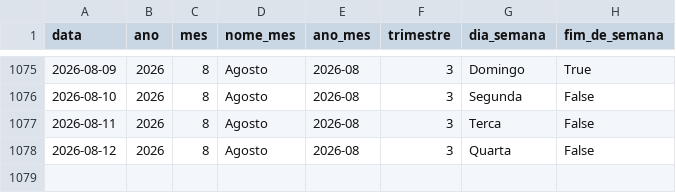
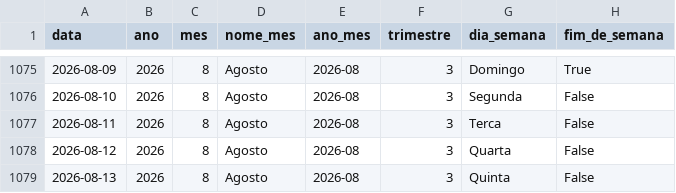
Before and after one commit to Bellmonte/port-gerador-dados, a CSV file: dados/comercial/dim_calendario.csv, drawn as a sheet; only a part is shown, gaps mark what is left out; the diff names each change by its address in the sheet, - before the commit and + after, or states it on an @@ line.

```diff
--- a/dados/comercial/dim_calendario.csv
+++ b/dados/comercial/dim_calendario.csv
+row 1079: 2026-08-13 | 2026 | 8 | Agosto | 2026-08 | 3 | Quinta | False
```
Also changed, not shown: 1 other file.
